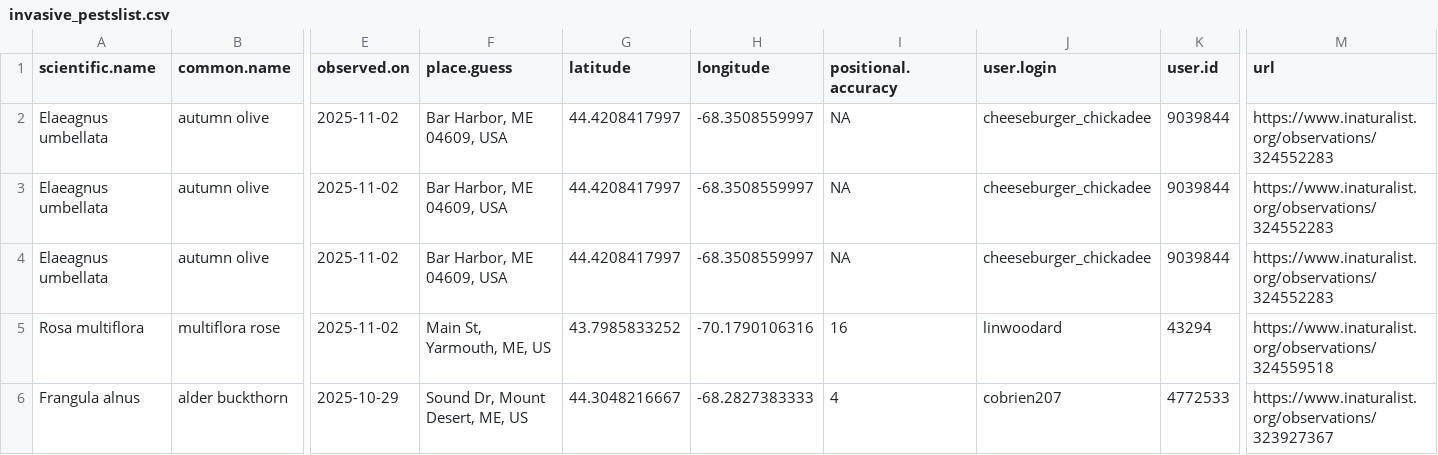
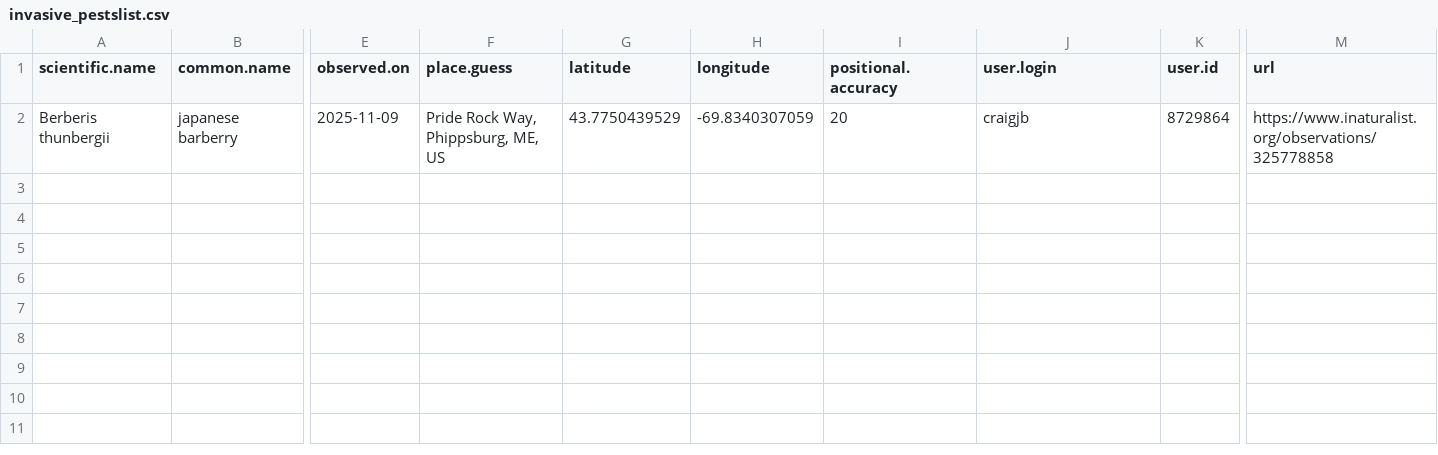
Before and after one commit to Kylelima21/MCHT_early_detection_system, a CSV file: email_alerts/outputs/invasive_pestslist.csv, drawn as a sheet; only a part is shown, gaps mark what is left out; rows hold the shown columns only; the diff covers the shown part only; the diff names each change by its address in the sheet, - before the commit and + after, or states it on an @@ line.

```diff
--- a/email_alerts/outputs/invasive_pestslist.csv
+++ b/email_alerts/outputs/invasive_pestslist.csv
-A2 (scientific.name): Elaeagnus umbellata
+A2 (scientific.name): Berberis thunbergii
-B2 (common.name): autumn olive
+B2 (common.name): japanese barberry
-E2 (observed.on): 2025-11-02
+E2 (observed.on): 2025-11-09
-F2 (place.guess): Bar Harbor, ME 04609, USA
+F2 (place.guess): Pride Rock Way, Phippsburg, ME, US
-G2 (latitude): 44.4208417997
+G2 (latitude): 43.7750439529
-H2 (longitude): -68.3508559997
+H2 (longitude): -69.8340307059
-I2 (positional.accuracy): NA
+I2 (positional.accuracy): 20
-J2 (user.login): cheeseburger_chickadee
+J2 (user.login): craigjb
-K2 (user.id): 9039844
+K2 (user.id): 8729864
-M2 (url): https://www.inaturalist.org/observations/324552283
+M2 (url): https://www.inaturalist.org/observations/325778858
-row 3: Elaeagnus umbellata | autumn olive | 2025-11-02 | Bar Harbor, ME 04609, USA | 44.4208417997 | -68.3508559997 | NA | cheeseburger_chickadee | 9039844 | https://www.inaturalist.org/observations/324552283
-row 4: Elaeagnus umbellata | autumn olive | 2025-11-02 | Bar Harbor, ME 04609, USA | 44.4208417997 | -68.3508559997 | NA | cheeseburger_chickadee | 9039844 | https://www.inaturalist.org/observations/324552283
-row 5: Rosa multiflora | multiflora rose | 2025-11-02 | Main St, Yarmouth, ME, US | 43.7985833252 | -70.1790106316 | 16 | linwoodard | 43294 | https://www.inaturalist.org/observations/324559518
-row 6: Frangula alnus | alder buckthorn | 2025-10-29 | Sound Dr, Mount Desert, ME, US | 44.3048216667 | -68.2827383333 | 4 | cobrien207 | 4772533 | https://www.inaturalist.org/observations/323927367
```
Also changed, not shown: 2 edited cells elsewhere in this file, email_alerts/outputs/database_records.csv, email_alerts/outputs/rare_specieslist.csv, 1 other file.
